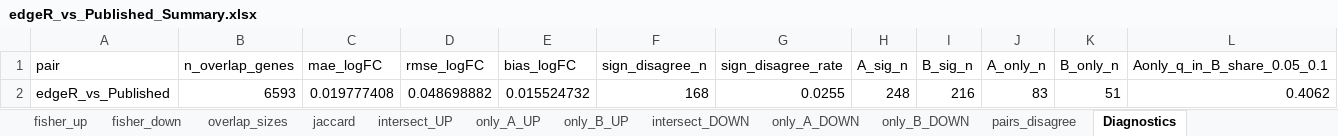
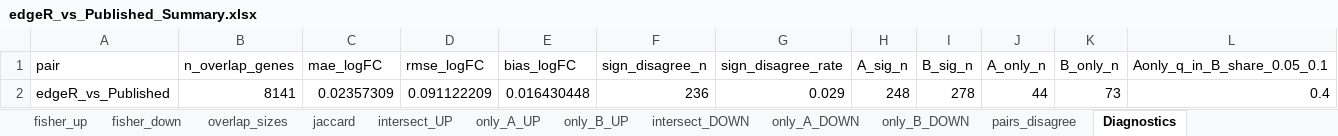
Before and after one commit to RaeChen0717/Differential_Gene_Expression_Reproduction_Project, an Excel workbook: compare_out/edgeR_vs_Published/edgeR_vs_Published_Summary.xlsx, sheet Diagnostics, drawn as a sheet; only a part is shown; values as stored, in another font and other column widths than the file's, no borders; removed rows and columns are numbered as before the commit, all else as after; rows hold the shown columns only; the diff names each change by its address in the sheet, - before the commit and + after, or states it on an @@ line.

```diff
--- a/compare_out/edgeR_vs_Published/edgeR_vs_Published_Summary.xlsx (sheet Diagnostics)
+++ b/compare_out/edgeR_vs_Published/edgeR_vs_Published_Summary.xlsx (sheet Diagnostics)
-row 2: edgeR_vs_Published | 6593 | 0.019777408 | 0.048698882 | 0.015524732 | 168 | 0.0255 | 248 | 216 | 83 | 51 | 0.4062
+row 2: edgeR_vs_Published | 8141 | 0.02357309 | 0.091122209 | 0.016430448 | 236 | 0.029 | 248 | 278 | 44 | 73 | 0.4
```
Also changed, not shown: sheet pairs_disagree, sheet only_A_UP, sheet intersect_UP, sheet only_B_UP, sheet only_A_DOWN, sheet intersect_DOWN, 5 more sheets, compare_out/Tutorial_vs_Published/Tutorial_vs_Published_Summary.xlsx, compare_out/Tutorial_vs_edgeR/Tutorial_vs_edgeR_Summary.xlsx, 26 other files.
